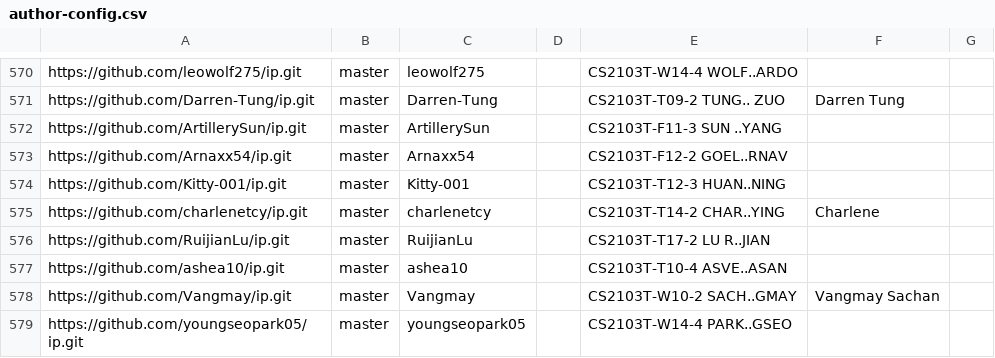
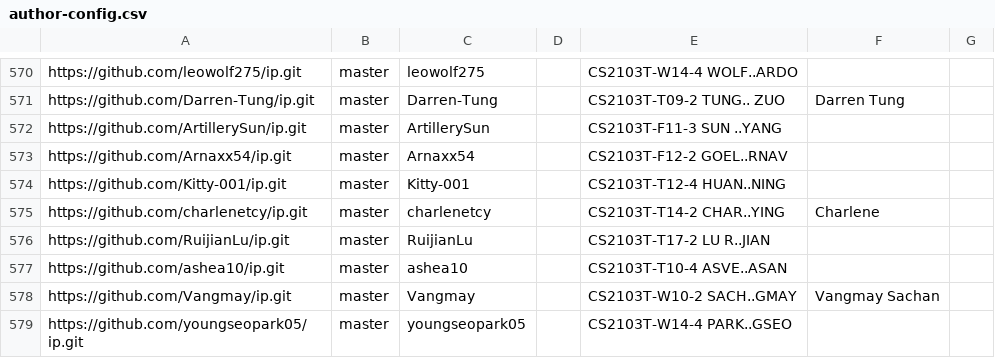
Before and after one commit to nus-cs2103-AY2425S1/ip-dashboard, a CSV file: configs/author-config.csv, drawn as a sheet; only a part is shown, gaps mark what is left out; the diff covers the shown part only.

```diff
--- a/configs/author-config.csv
+++ b/configs/author-config.csv
@@ -573,3 +573,3 @@ https://github.com/ArtillerySun/ip.git,master,ArtillerySun,,CS2103T-F11-3 SUN ..
 https://github.com/Arnaxx54/ip.git,master,Arnaxx54,,CS2103T-F12-2 GOEL..RNAV,,
-https://github.com/Kitty-001/ip.git,master,Kitty-001,,CS2103T-T12-3 HUAN..NING,,
+https://github.com/Kitty-001/ip.git,master,Kitty-001,,CS2103T-T12-4 HUAN..NING,,
 https://github.com/charlenetcy/ip.git,master,charlenetcy,,CS2103T-T14-2 CHAR..YING,Charlene,
```
Also changed, not shown: 5 edited cells elsewhere in this file.
